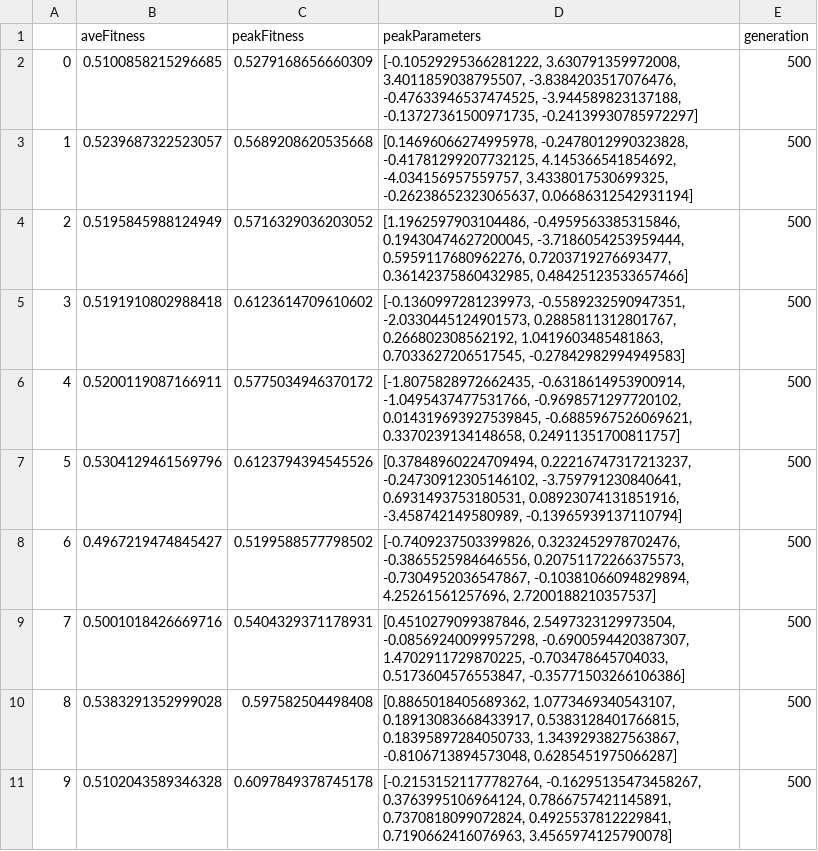
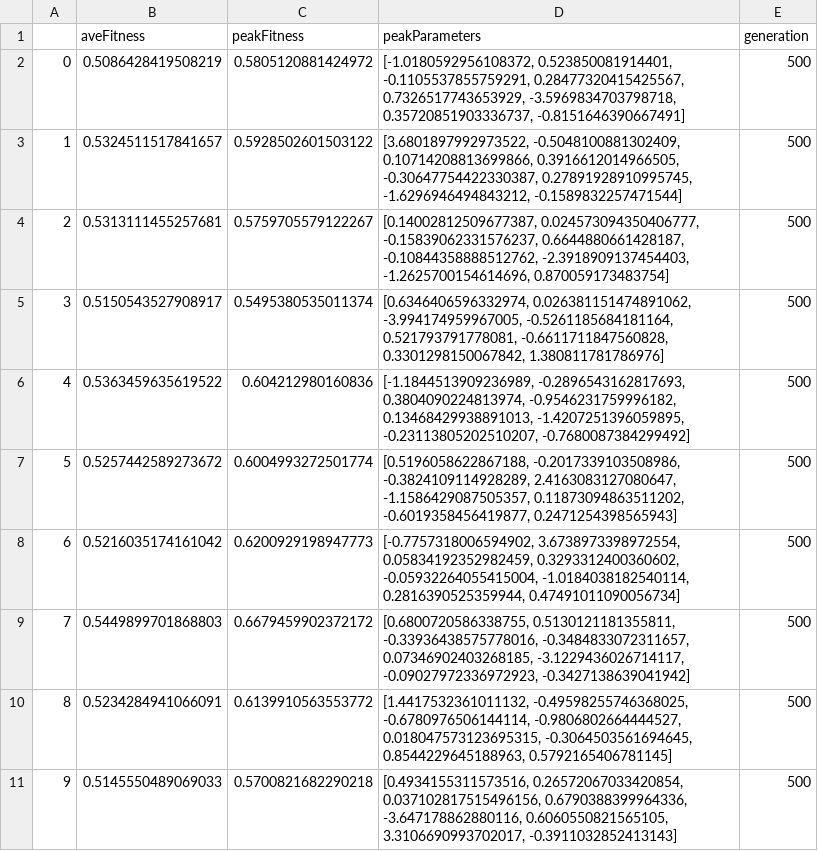
Before and after one commit to Automated-Beamline-Endeavors/GA4beamlines, a CSV file: csv/genitor0_probRank1.5_simple0.75_uniform_PopS10_Gens500_InitPop2_RunsEach11.csv, drawn as a sheet; only a part is shown; the diff covers the shown part only.

```diff
--- a/csv/genitor0_probRank1.5_simple0.75_uniform_PopS10_Gens500_InitPop2_RunsEach11.csv
+++ b/csv/genitor0_probRank1.5_simple0.75_uniform_PopS10_Gens500_InitPop2_RunsEach11.csv
@@ -1,11 +1,11 @@
 ,aveFitness,peakFitness,peakParameters,generation
-0,0.5100858215296685,0.5279168656660309,"[-0.10529295366281222, 3.630791359972008, 3.4011859038795507, -3.8384203517076476, -0.47633946537474525, -3.944589823137188, -0.13727361500971735, -0.24139930785972297]",500
-1,0.5239687322523057,0.5689208620535668,"[0.14696066274995978, -0.2478012990323828, -0.41781299207732125, 4.145366541854692, -4.034156957559757, 3.4338017530699325, -0.26238652323065637, 0.06686312542931194]",500
-2,0.5195845988124949,0.5716329036203052,"[1.1962597903104486, -0.4959563385315846, 0.19430474627200045, -3.7186054253959444, 0.5959117680962276, 0.7203719276693477, 0.36142375860432985, 0.48425123533657466]",500
-3,0.5191910802988418,0.6123614709610602,"[-0.1360997281239973, -0.5589232590947351, -2.0330445124901573, 0.2885811312801767, 0.266802308562192, 1.0419603485481863, 0.7033627206517545, -0.27842982994949583]",500
-4,0.5200119087166911,0.5775034946370172,"[-1.8075828972662435, -0.6318614953900914, -1.0495437477531766, -0.9698571297720102, 0.014319693927539845, -0.6885967526069621, 0.3370239134148658, 0.24911351700811757]",500
-5,0.5304129461569796,0.6123794394545526,"[0.37848960224709494, 0.22216747317213237, -0.24730912305146102, -3.759791230840641, 0.6931493753180531, 0.08923074131851916, -3.458742149580989, -0.13965939137110794]",500
-6,0.4967219474845427,0.5199588577798502,"[-0.7409237503399826, 0.3232452978702476, -0.3865525984646556, 0.20751172266375573, -0.7304952036547867, -0.10381066094829894, 4.25261561257696, 2.7200188210357537]",500
-7,0.5001018426669716,0.5404329371178931,"[0.4510279099387846, 2.5497323129973504, -0.08569240099957298, -0.6900594420387307, 1.4702911729870225, -0.703478645704033, 0.5173604576553847, -0.35771503266106386]",500
-8,0.5383291352999028,0.597582504498408,"[0.8865018405689362, 1.0773469340543107, 0.18913083668433917, 0.5383128401766815, 0.18395897284050733, 1.3439293827563867, -0.8106713894573048, 0.6285451975066287]",500
-9,0.5102043589346328,0.6097849378745178,"[-0.21531521177782764, -0.16295135473458267, 0.3763995106964124, 0.7866757421145891, 0.7370818099072824, 0.4925537812229841, 0.7190662416076963, 3.4565974125790078]",500
+0,0.5086428419508219,0.5805120881424972,"[-1.0180592956108372, 0.523850081914401, -0.1105537855759291, 0.28477320415425567, 0.7326517743653929, -3.5969834703798718, 0.35720851903336737, -0.8151646390667491]",500
+1,0.5324511517841657,0.5928502601503122,"[3.6801897992973522, -0.5048100881302409, 0.10714208813699866, 0.3916612014966505, -0.30647754422330387, 0.27891928910995745, -1.6296946494843212, -0.1589832257471544]",500
+2,0.5313111455257681,0.5759705579122267,"[0.14002812509677387, 0.024573094350406777, -0.15839062331576237, 0.6644880661428187, -0.10844358888512762, -2.3918909137454403, -1.2625700154614696, 0.870059173483754]",500
+3,0.5150543527908917,0.5495380535011374,"[0.6346406596332974, 0.026381151474891062, -3.994174959967005, -0.5261185684181164, 0.521793791778081, -0.6611711847560828, 0.3301298150067842, 1.380811781786976]",500
+4,0.5363459635619522,0.604212980160836,"[-1.1844513909236989, -0.2896543162817693, 0.3804090224813974, -0.9546231759996182, 0.13468429938891013, -1.4207251396059895, -0.23113805202510207, -0.7680087384299492]",500
+5,0.5257442589273672,0.6004993272501774,"[0.5196058622867188, -0.2017339103508986, -0.3824109114928289, 2.4163083127080647, -1.1586429087505357, 0.11873094863511202, -0.6019358456419877, 0.2471254398565943]",500
+6,0.5216035174161042,0.6200929198947773,"[-0.7757318006594902, 3.6738973398972554, 0.05834192352982459, 0.3293312400360602, -0.05932264055415004, -1.0184038182540114, 0.2816390525359944, 0.47491011090056734]",500
+7,0.5449899701868803,0.6679459902372172,"[0.6800720586338755, 0.5130121181355811, -0.33936438575778016, -0.3484833072311657, 0.07346902403268185, -3.1229436026714117, -0.09027972336972923, -0.3427138639041942]",500
+8,0.5234284941066091,0.6139910563553772,"[1.4417532361011132, -0.49598255746368025, -0.6780976506144114, -0.9806802664444527, 0.018047573123695315, -0.3064503561694645, 0.8544229645188963, 0.5792165406781145]",500
+9,0.5145550489069033,0.5700821682290218,"[0.4934155311573516, 0.26572067033420854, 0.037102817515496156, 0.6790388399964336, -3.647178862880116, 0.6060550821565105, 3.3106690993702017, -0.3911032852413143]",500
```
Also changed, not shown: 36 edited cells elsewhere in this file, 33 other files.
